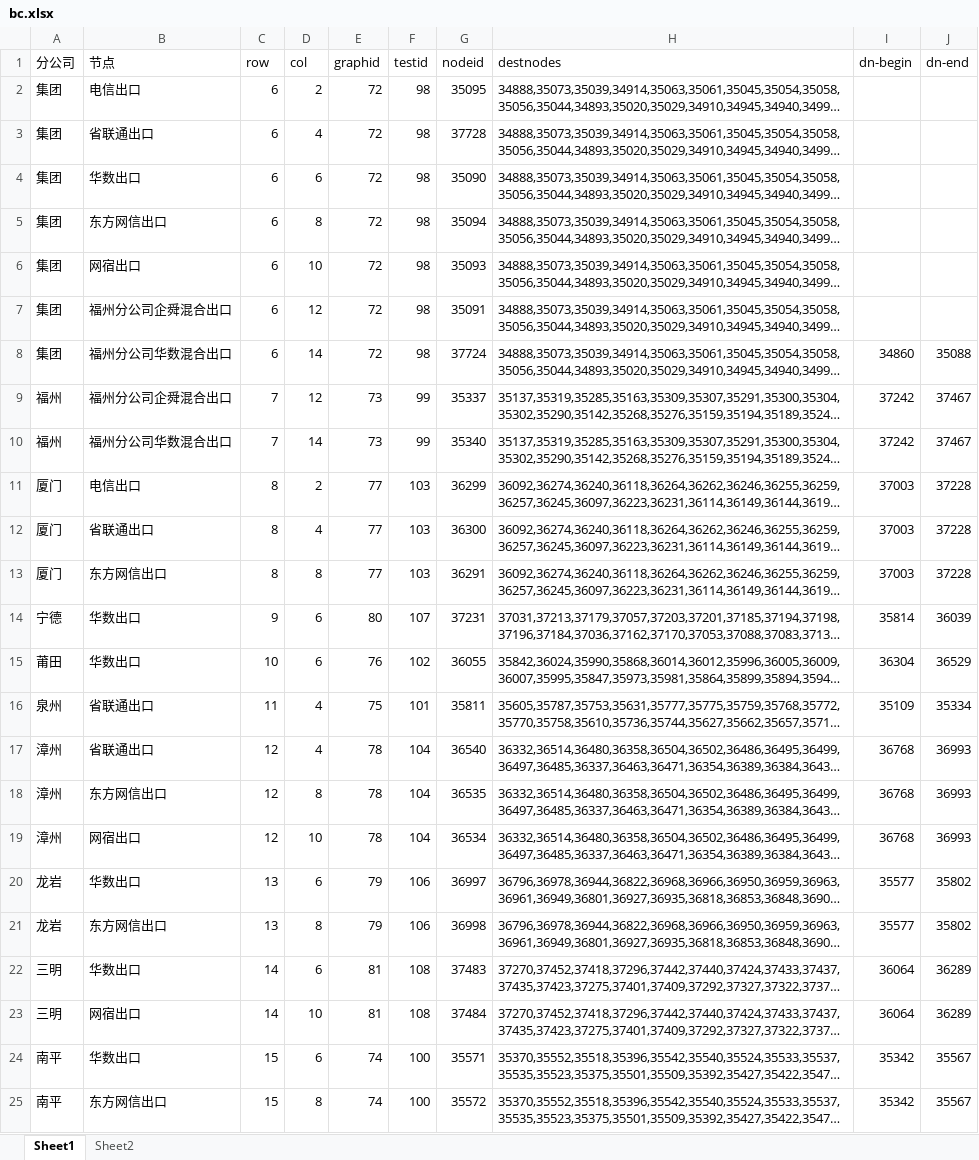
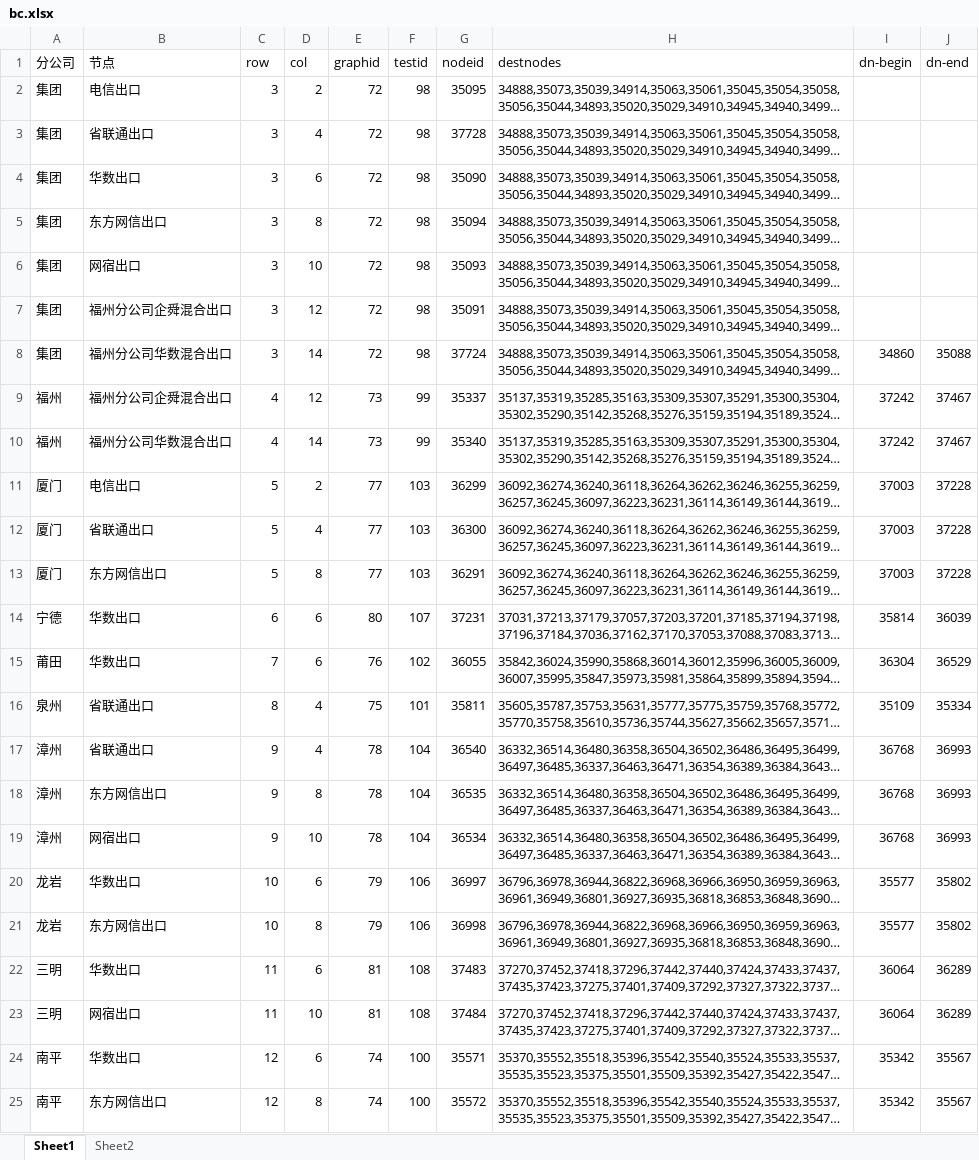
Before and after one commit to arsenal28/bc_tool, an Excel workbook: bc.xlsx, sheet Sheet1, drawn as a sheet; long unchanged cells end in …; values as stored, in another font and other column widths than the file's, no borders; the diff names each change by its address in the sheet, - before the commit and + after, or states it on an @@ line.

```diff
--- a/bc.xlsx (sheet Sheet1)
+++ b/bc.xlsx (sheet Sheet1)
-C2:C8 (row): 6
+C2:C8 (row): 3
-C9:C10 (row): 7
+C9:C10 (row): 4
-C11:C13 (row): 8
+C11:C13 (row): 5
-C14 (row): 9
+C14 (row): 6
-C15 (row): 10
+C15 (row): 7
-C16 (row): 11
+C16 (row): 8
-C17:C19 (row): 12
+C17:C19 (row): 9
-C20:C21 (row): 13
+C20:C21 (row): 10
-C22:C23 (row): 14
+C22:C23 (row): 11
-C24:C25 (row): 15
+C24:C25 (row): 12
```
Also changed, not shown: 2 other files.
